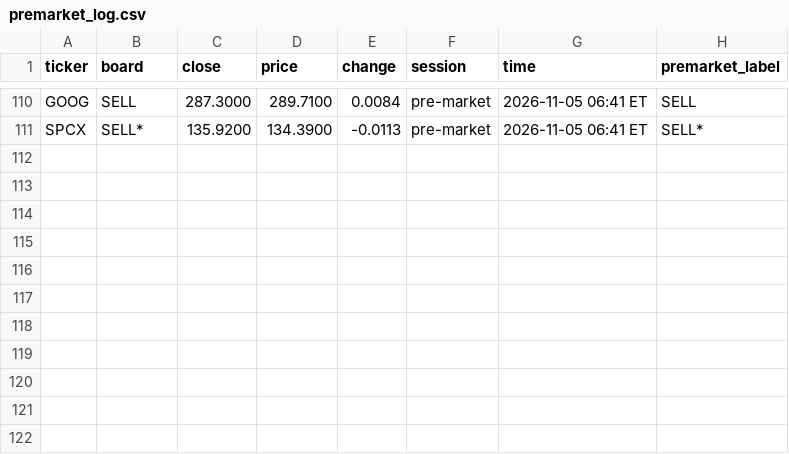
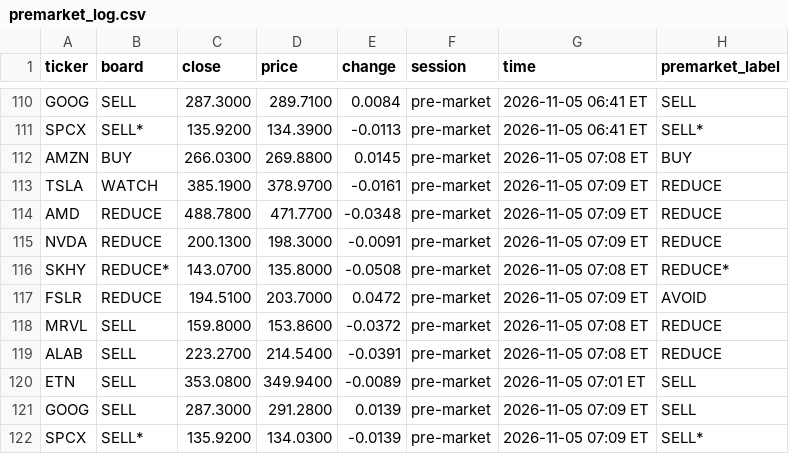
Before and after one commit to Clairechen163/stock-signal-lab, a CSV file: reports/premarket_log.csv, drawn as a sheet; only a part is shown, gaps mark what is left out; the diff names each change by its address in the sheet, - before the commit and + after, or states it on an @@ line.

```diff
--- a/reports/premarket_log.csv
+++ b/reports/premarket_log.csv
+row 112: AMZN | BUY | 266.0300 | 269.8800 | 0.0145 | pre-market | 2026-11-05 07:08 ET | BUY
+row 113: TSLA | WATCH | 385.1900 | 378.9700 | -0.0161 | pre-market | 2026-11-05 07:09 ET | REDUCE
+row 114: AMD | REDUCE | 488.7800 | 471.7700 | -0.0348 | pre-market | 2026-11-05 07:09 ET | REDUCE
+row 115: NVDA | REDUCE | 200.1300 | 198.3000 | -0.0091 | pre-market | 2026-11-05 07:09 ET | REDUCE
+row 116: SKHY | REDUCE* | 143.0700 | 135.8000 | -0.0508 | pre-market | 2026-11-05 07:08 ET | REDUCE*
+row 117: FSLR | REDUCE | 194.5100 | 203.7000 | 0.0472 | pre-market | 2026-11-05 07:09 ET | AVOID
+row 118: MRVL | SELL | 159.8000 | 153.8600 | -0.0372 | pre-market | 2026-11-05 07:08 ET | REDUCE
+row 119: ALAB | SELL | 223.2700 | 214.5400 | -0.0391 | pre-market | 2026-11-05 07:08 ET | REDUCE
+row 120: ETN | SELL | 353.0800 | 349.9400 | -0.0089 | pre-market | 2026-11-05 07:01 ET | SELL
+row 121: GOOG | SELL | 287.3000 | 291.2800 | 0.0139 | pre-market | 2026-11-05 07:09 ET | SELL
+row 122: SPCX | SELL* | 135.9200 | 134.0300 | -0.0139 | pre-market | 2026-11-05 07:09 ET | SELL*
```
Also changed, not shown: reports/board.csv, 27 other files.
